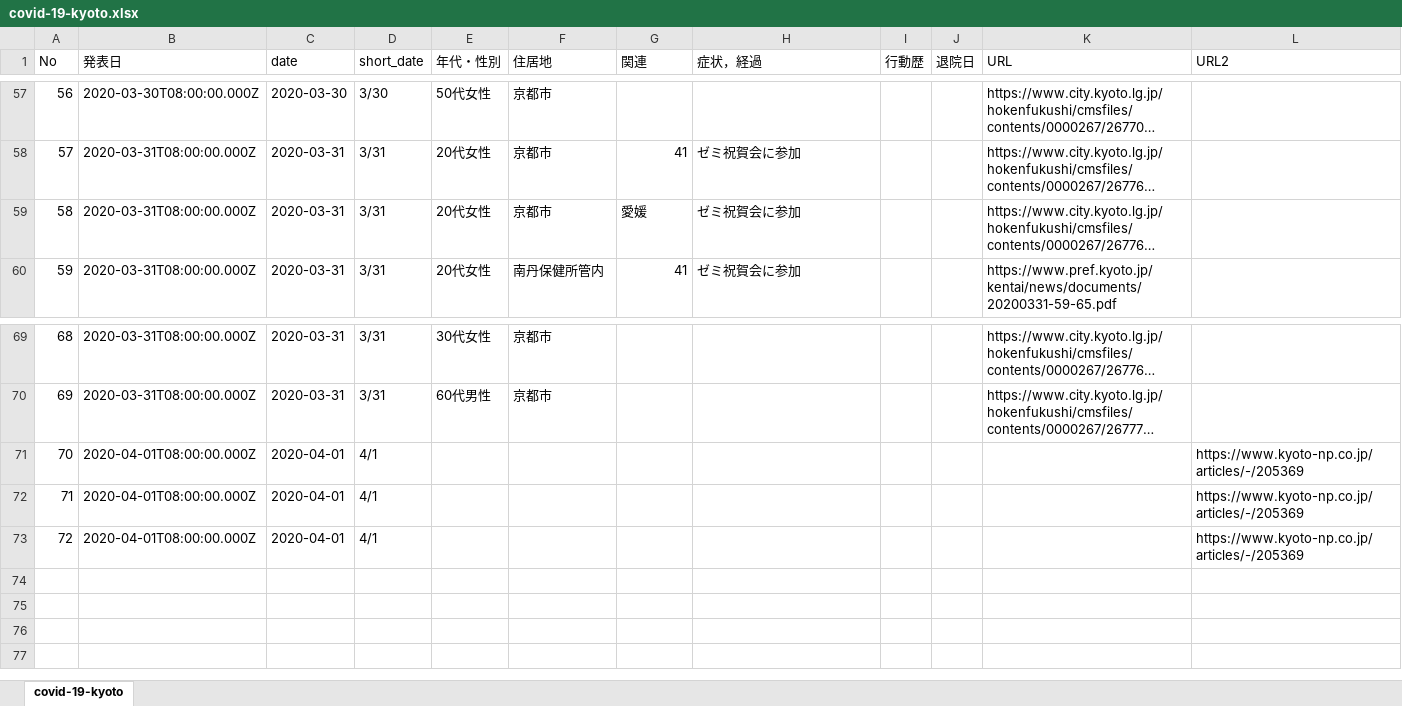
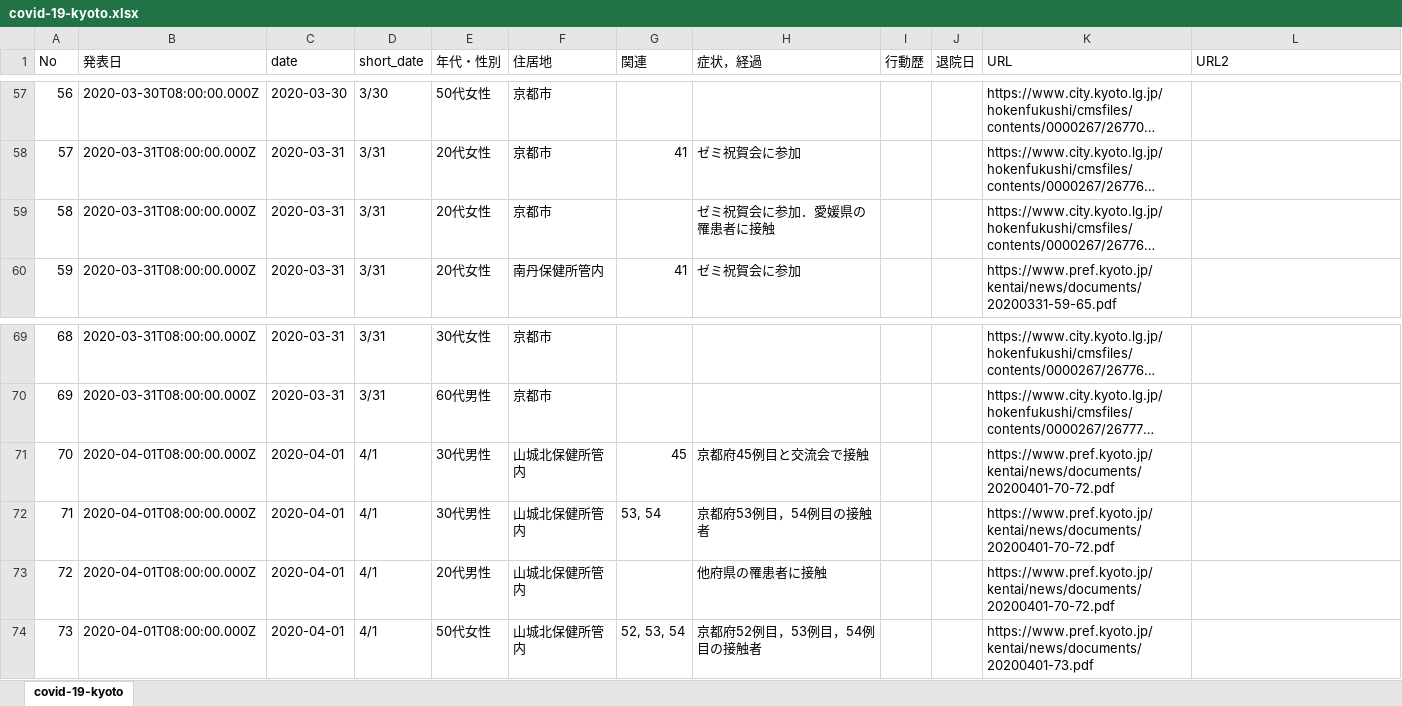
Before and after one commit to yasuhitoinoue/covid19-kyoto, an Excel workbook: data/covid-19-kyoto.xlsx, sheet covid-19-kyoto, drawn as a sheet; only a part is shown, gaps mark what is left out; long unchanged cells end in …; values as stored, in another font and other column widths than the file's, no cell formats; the diff names each change by its address in the sheet, - before the commit and + after, or states it on an @@ line.

```diff
--- a/data/covid-19-kyoto.xlsx (sheet covid-19-kyoto)
+++ b/data/covid-19-kyoto.xlsx (sheet covid-19-kyoto)
-G59 (関連): 愛媛
+G59 (関連): (empty)
-H59 (症状，経過): ゼミ祝賀会に参加
+H59 (症状，経過): ゼミ祝賀会に参加．愛媛県の罹患者に接触
-E71:E72 (年代・性別): (empty)
+E71:E72 (年代・性別): 30代男性
-F71:F73 (住居地): (empty)
+F71:F73 (住居地): 山城北保健所管内
-G71 (関連): (empty)
+G71 (関連): 45
-H71 (症状，経過): (empty)
+H71 (症状，経過): 京都府45例目と交流会で接触
-K71:K73 (URL): (empty)
+K71:K73 (URL): https://www.pref.kyoto.jp/kentai/news/documents/20200401-70-72.pdf
-L71:L73 (URL2): https://www.kyoto-np.co.jp/articles/-/205369
+L71:L73 (URL2): (empty)
-G72 (関連): (empty)
+G72 (関連): 53, 54
-H72 (症状，経過): (empty)
+H72 (症状，経過): 京都府53例目，54例目の接触者
-E73 (年代・性別): (empty)
+E73 (年代・性別): 20代男性
-H73 (症状，経過): (empty)
+H73 (症状，経過): 他府県の罹患者に接触
+row 74: 73 | 2020-04-01T08:00:00.000Z | 2020-04-01 | 4/1 | 50代女性 | 山城北保健所管内 | 52, 53, 54 | 京都府52例目，53例目，54例目の接触者 |  |  | https://www.pref.kyoto.jp/kentai/news/documents/20200401-73.pdf
```
Also changed, not shown: cell formats, data/covid-19-kyoto_pcr.xlsx, 4 other files.
